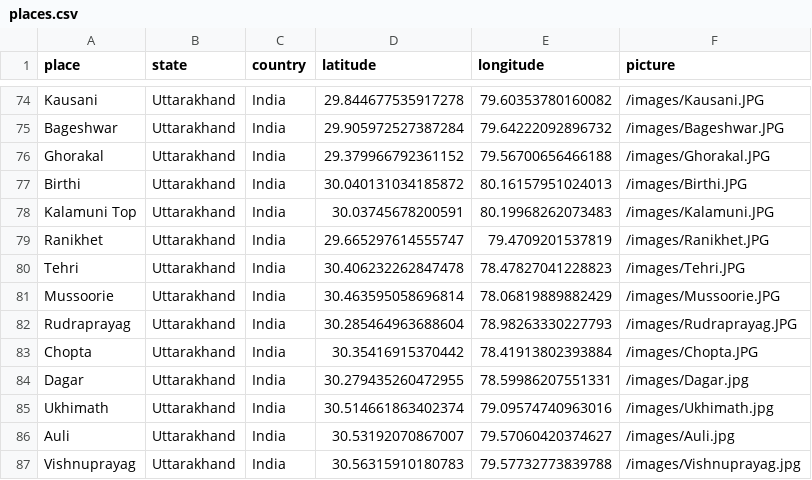
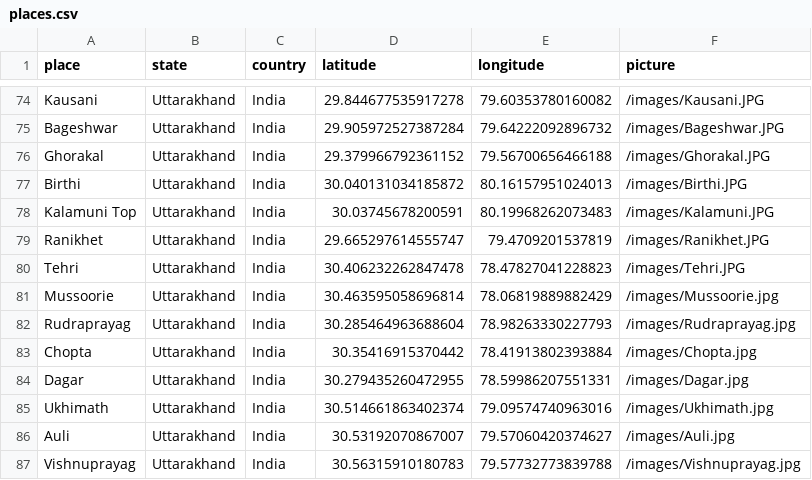
Before and after one commit to r-Iyer/MapMyMemories, a CSV file: app/public/places.csv, drawn as a sheet; only a part is shown, gaps mark what is left out.

```diff
--- a/app/public/places.csv
+++ b/app/public/places.csv
@@ -80,5 +80,5 @@ Ranikhet, Uttarakhand, India, 29.665297614555747, 79.4709201537819, /images/Rani
 Tehri, Uttarakhand, India, 30.406232262847478, 78.47827041228823, /images/Tehri.JPG
-Mussoorie, Uttarakhand, India, 30.463595058696814, 78.06819889882429, /images/Mussoorie.JPG
-Rudraprayag, Uttarakhand, India, 30.285464963688604, 78.98263330227793, /images/Rudraprayag.JPG
-Chopta, Uttarakhand, India, 30.35416915370442, 78.41913802393884, /images/Chopta.JPG
+Mussoorie, Uttarakhand, India, 30.463595058696814, 78.06819889882429, /images/Mussoorie.jpg
+Rudraprayag, Uttarakhand, India, 30.285464963688604, 78.98263330227793, /images/Rudraprayag.jpg
+Chopta, Uttarakhand, India, 30.35416915370442, 78.41913802393884, /images/Chopta.jpg
 Dagar, Uttarakhand, India, 30.279435260472955, 78.59986207551331, /images/Dagar.jpg
```
Also changed, not shown: 1 other file.
